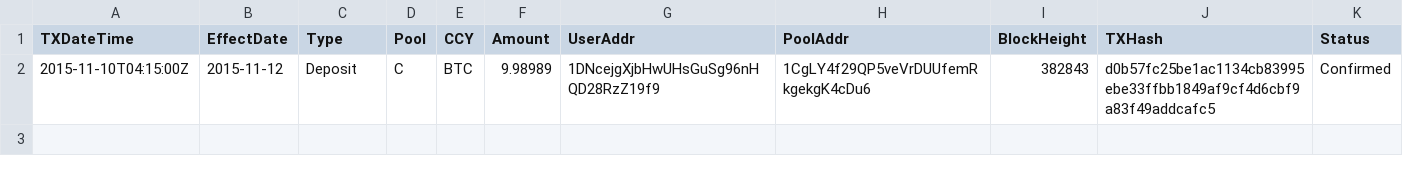
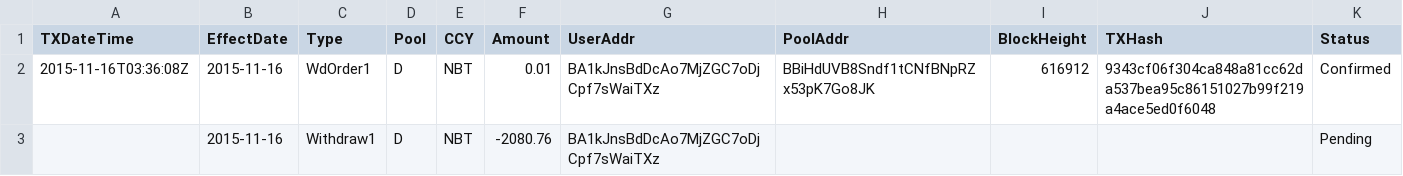
Before and after one commit to henrynu/NuLagoon, a CSV file: Reports/DepositWithdrawTX.csv, drawn as a sheet.

```diff
--- a/Reports/DepositWithdrawTX.csv
+++ b/Reports/DepositWithdrawTX.csv
@@ -1,2 +1,3 @@
 TXDateTime,EffectDate,Type,Pool,CCY,Amount,UserAddr,PoolAddr,BlockHeight,TXHash,Status
-2015-11-10T04:15:00Z,2015-11-12,Deposit,C,BTC,9.98989,1DNcejgXjbHwUHsGuSg96nHQD28RzZ19f9,1CgLY4f29QP5veVrDUUfemRkgekgK4cDu6,382843,d0b57fc25be1ac1134cb83995ebe33ffbb1849af9cf4d6cbf9a83f49addcafc5,Confirmed
+2015-11-16T03:36:08Z,2015-11-16,WdOrder1,D,NBT,0.01,BA1kJnsBdDcAo7MjZGC7oDjCpf7sWaiTXz,BBiHdUVB8Sndf1tCNfBNpRZx53pK7Go8JK,616912,9343cf06f304ca848a81cc62da537bea95c86151027b99f219a4ace5ed0f6048,Confirmed
+,2015-11-16,Withdraw1,D,NBT,-2080.76,BA1kJnsBdDcAo7MjZGC7oDjCpf7sWaiTXz,,,,Pending
```
Also changed, not shown: Reports/NetAssetValue.csv, Reports/UserPosition.csv, 6 other files.
